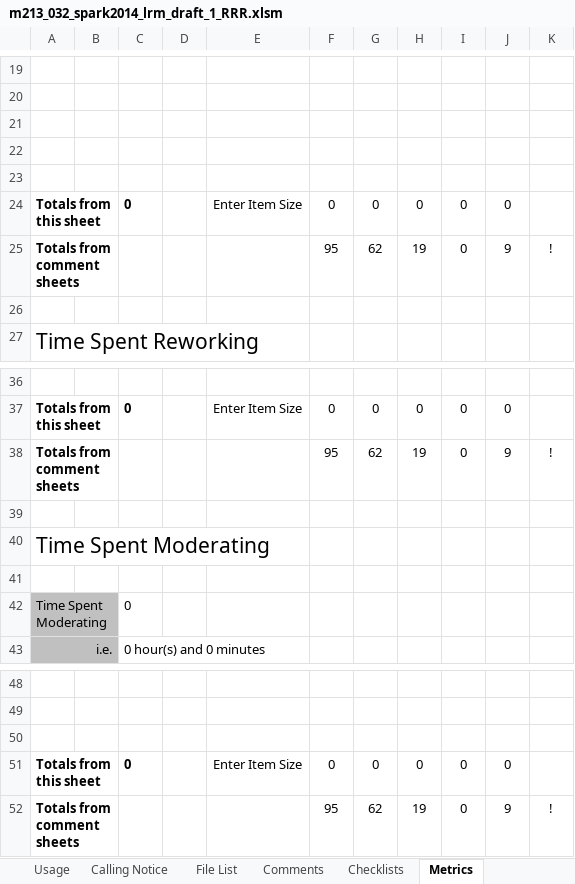
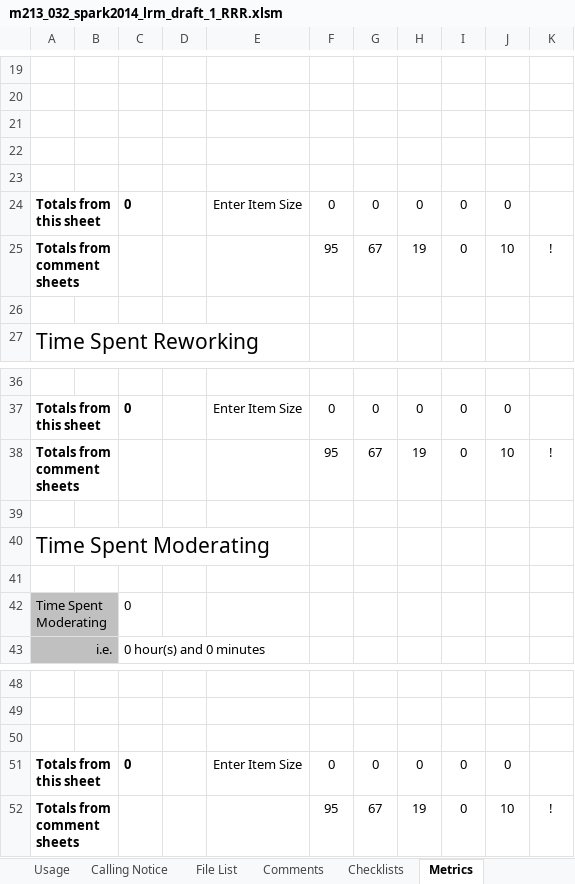
Before and after one commit to AdaCore/spark2014, an Excel workbook: lrm/review/draft_1_13022013/m213_032_spark2014_lrm_draft_1_RRR.xlsm, sheet Metrics, drawn as a sheet; only a part is shown, gaps mark what is left out; values as stored, in another font and other column widths than the file's, no borders; conditional formats not drawn; the diff names each change by its address in the sheet, - before the commit and + after, or states it on an @@ line.

```diff
--- a/lrm/review/draft_1_13022013/m213_032_spark2014_lrm_draft_1_RRR.xlsm (sheet Metrics)
+++ b/lrm/review/draft_1_13022013/m213_032_spark2014_lrm_draft_1_RRR.xlsm (sheet Metrics)
-G25: 62
+G25: 67
-J25: 9
+J25: 10
-G38: 62
+G38: 67
-J38: 9
+J38: 10
-G52: 62
+G52: 67
-J52: 9
+J52: 10
```
Also changed, not shown: sheet Comments, sheet Summary and Sign Off, hidden cells.
